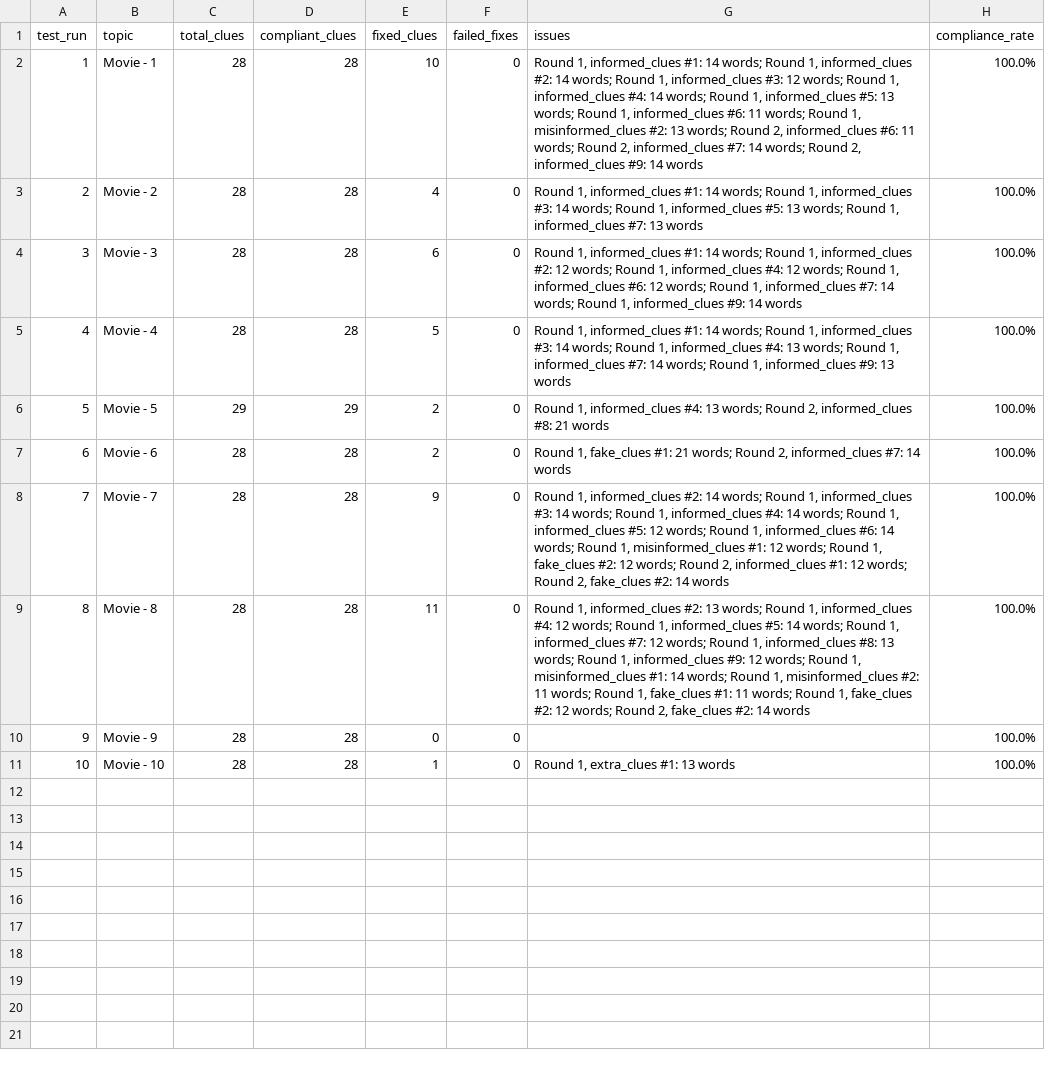
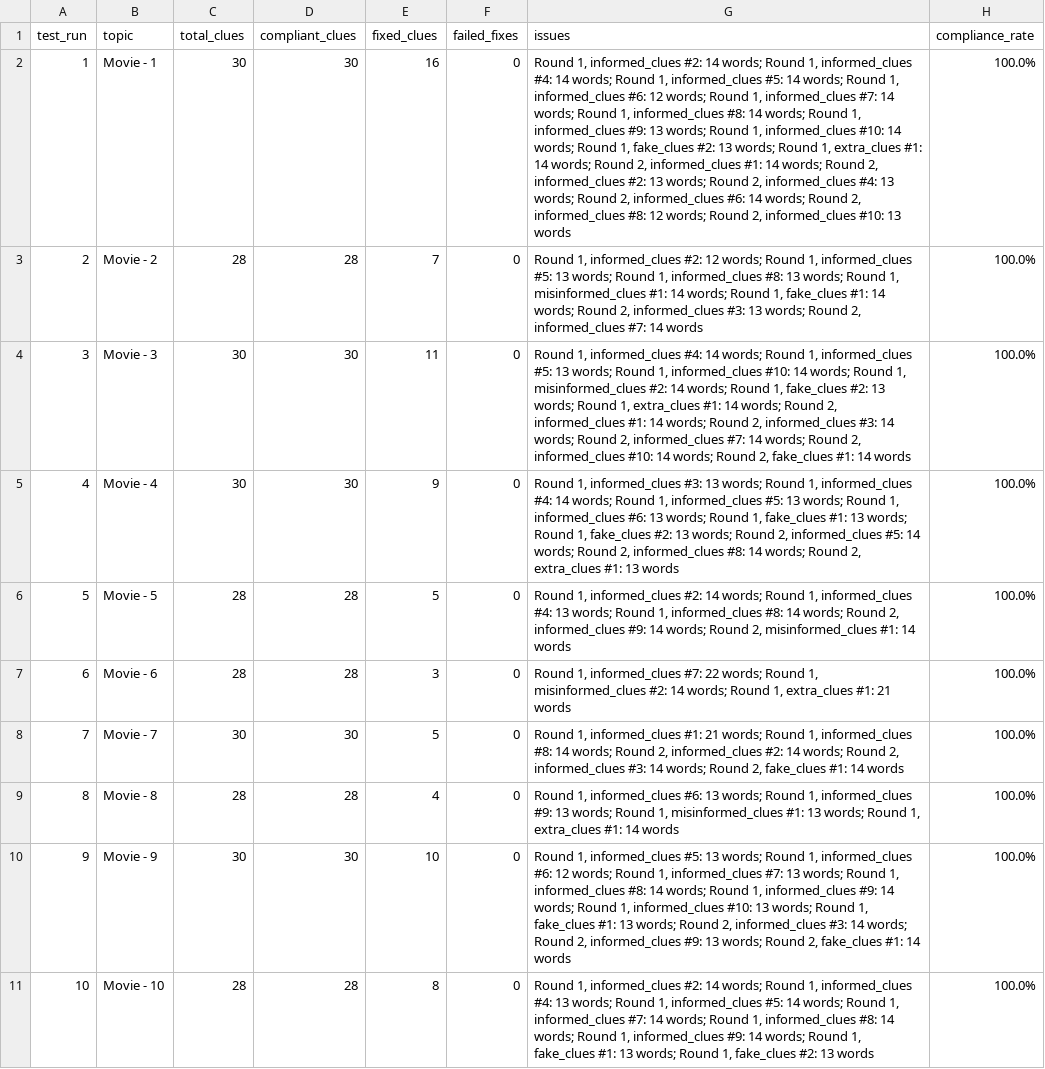
Before and after one commit to Vincent-VietTran/disinformer-clue-gen, a CSV file: validation_summary(gemini).csv, drawn as a sheet; the diff names each change by its address in the sheet, - before the commit and + after, or states it on an @@ line.

```diff
--- a/validation_summary(gemini).csv
+++ b/validation_summary(gemini).csv
-C2 (total_clues): 28
+C2 (total_clues): 30
-D2 (compliant_clues): 28
+D2 (compliant_clues): 30
-E2 (fixed_clues): 10
+E2 (fixed_clues): 16
-G2 (issues): …1, informed_clues #1: 14 words; Round 1, informed_clues #2: 14 words; Round 1, informed_clues #3: 12 words; Round 1, informed_clues #4: 14 words; Round 1, informed_clues #5: 13 words; Round 1, informed_clues #6: 11 words; Round 1, misinformed_clues #2: 13 words; Round 2, informed_clues #6: 11 words; Round 2, informed_clues #7: 14 words; Round 2, informed_clues #9: 14 words
+G2 (issues): …1, informed_clues #2: 14 words; Round 1, informed_clues #4: 14 words; Round 1, informed_clues #5: 14 words; Round 1, informed_clues #6: 12 words; Round 1, informed_clues #7: 14 words; Round 1, informed_clues #8: 14 words; Round 1, informed_clues #9: 13 words; Round 1, informed_clues #10: 14 words; Round 1, fake_clues #2: 13 words; Round 1, extra_clues #1: 14 words; Round 2, informed_clues #1: 14 words; Round 2, informed_clues #2: 13 words; Round 2, informed_clues #4: 13 words; Round 2, informed_clues #6: 14 words; Round 2, informed_clues #8: 12 words; Round 2, informed_clues #10: 13 words
-E3 (fixed_clues): 4
+E3 (fixed_clues): 7
-G3 (issues): …1, informed_clues #1: 14 words; Round 1, informed_clues #3: 14 words; Round 1, informed_clues #5: 13 words; Round 1, informed_clues #7: 13 words
+G3 (issues): …1, informed_clues #2: 12 words; Round 1, informed_clues #5: 13 words; Round 1, informed_clues #8: 13 words; Round 1, misinformed_clues #1: 14 words; Round 1, fake_clues #1: 14 words; Round 2, informed_clues #3: 13 words; Round 2, informed_clues #7: 14 words
-C4:C5 (total_clues): 28
+C4:C5 (total_clues): 30
-D4:D5 (compliant_clues): 28
+D4:D5 (compliant_clues): 30
-E4 (fixed_clues): 6
+E4 (fixed_clues): 11
-G4 (issues): …1, informed_clues #1: 14 words; Round 1, informed_clues #2: 12 words; Round 1, informed_clues #4: 12 words; Round 1, informed_clues #6: 12 words; Round 1, informed_clues #7: 14 words; Round 1, informed_clues #9: 14 words
+G4 (issues): …1, informed_clues #4: 14 words; Round 1, informed_clues #5: 13 words; Round 1, informed_clues #10: 14 words; Round 1, misinformed_clues #2: 14 words; Round 1, fake_clues #2: 13 words; Round 1, extra_clues #1: 14 words; Round 2, informed_clues #1: 14 words; Round 2, informed_clues #3: 14 words; Round 2, informed_clues #7: 14 words; Round 2, informed_clues #10: 14 words; Round 2, fake_clues #1: 14 words
-E5 (fixed_clues): 5
+E5 (fixed_clues): 9
-G5 (issues): …1, informed_clues #1: 14 words; Round 1, informed_clues #3: 14 words; Round 1, informed_clues #4: 13 words; Round 1, informed_clues #7: 14 words; Round 1, informed_clues #9: 13 words
+G5 (issues): …1, informed_clues #3: 13 words; Round 1, informed_clues #4: 14 words; Round 1, informed_clues #5: 13 words; Round 1, informed_clues #6: 13 words; Round 1, fake_clues #1: 13 words; Round 1, fake_clues #2: 13 words; Round 2, informed_clues #5: 14 words; Round 2, informed_clues #8: 14 words; Round 2, extra_clues #1: 13 words
-C6 (total_clues): 29
+C6 (total_clues): 28
-D6 (compliant_clues): 29
+D6 (compliant_clues): 28
-E6 (fixed_clues): 2
+E6 (fixed_clues): 5
-G6 (issues): …1, informed_clues #4: 13 words; Round 2, informed_clues #8: 21 words
+G6 (issues): …1, informed_clues #2: 14 words; Round 1, informed_clues #4: 13 words; Round 1, informed_clues #8: 14 words; Round 2, informed_clues #9: 14 words; Round 2, misinformed_clues #1: 14 words
-E7 (fixed_clues): 2
+E7 (fixed_clues): 3
-G7 (issues): Round 1, fake_clues #1: 21 words; Round 2, informed_clues #7: 14 words
+G7 (issues): Round 1, informed_clues #7: 22 words; Round 1, misinformed_clues #2: 14 words; Round 1, extra_clues #1: 21 words
-C8 (total_clues): 28
+C8 (total_clues): 30
-D8 (compliant_clues): 28
+D8 (compliant_clues): 30
-E8 (fixed_clues): 9
+E8 (fixed_clues): 5
-G8 (issues): …1, informed_clues #2: 14 words; Round 1, informed_clues #3: 14 words; Round 1, informed_clues #4: 14 words; Round 1, informed_clues #5: 12 words; Round 1, informed_clues #6: 14 words; Round 1, misinformed_clues #1: 12 words; Round 1, fake_clues #2: 12 words; Round 2, informed_clues #1: 12 words; Round 2, fake_clues #2: 14 words
+G8 (issues): …1, informed_clues #1: 21 words; Round 1, informed_clues #8: 14 words; Round 2, informed_clues #2: 14 words; Round 2, informed_clues #3: 14 words; Round 2, fake_clues #1: 14 words
-E9 (fixed_clues): 11
+E9 (fixed_clues): 4
-G9 (issues): …1, informed_clues #2: 13 words; Round 1, informed_clues #4: 12 words; Round 1, informed_clues #5: 14 words; Round 1, informed_clues #7: 12 words; Round 1, informed_clues #8: 13 words; Round 1, informed_clues #9: 12 words; Round 1, misinformed_clues #1: 14 words; Round 1, misinformed_clues #2: 11 words; Round 1, fake_clues #1: 11 words; Round 1, fake_clues #2: 12 words; Round 2, fake_clues #2: 14 words
+G9 (issues): …1, informed_clues #6: 13 words; Round 1, informed_clues #9: 13 words; Round 1, misinformed_clues #1: 13 words; Round 1, extra_clues #1: 14 words
-C10 (total_clues): 28
+C10 (total_clues): 30
-D10 (compliant_clues): 28
+D10 (compliant_clues): 30
-E10 (fixed_clues): 0
+E10 (fixed_clues): 10
-G10 (issues): (empty)
+G10 (issues): Round 1, informed_clues #5: 13 words; Round 1, informed_clues #6: 12 words; Round 1, informed_clues #7: 13 words; Round 1, informed_clues #8: 14 words; Round 1, informed_clues #9: 14 words; Round 1, informed_clues #10: 13 words; Round 1, fake_clues #1: 13 words; Round 2, informed_clues #3: 14 words; Round 2, informed_clues #9: 13 words; Round 2, fake_clues #1: 14 words
-E11 (fixed_clues): 1
+E11 (fixed_clues): 8
-G11 (issues): Round 1, extra_clues #1: 13 words
+G11 (issues): Round 1, informed_clues #2: 14 words; Round 1, informed_clues #4: 13 words; Round 1, informed_clues #5: 14 words; Round 1, informed_clues #7: 14 words; Round 1, informed_clues #8: 14 words; Round 1, informed_clues #9: 14 words; Round 1, fake_clues #1: 13 words; Round 1, fake_clues #2: 13 words
```
Also changed, not shown: 10_rounds_clues_analysis(gemini).csv, 13 other files.
